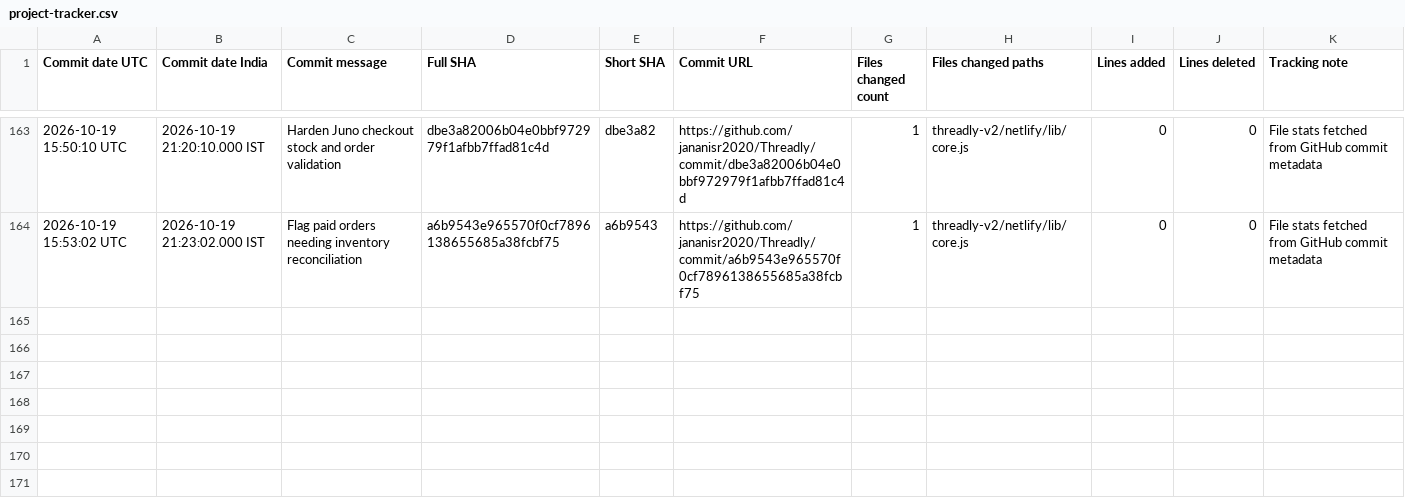
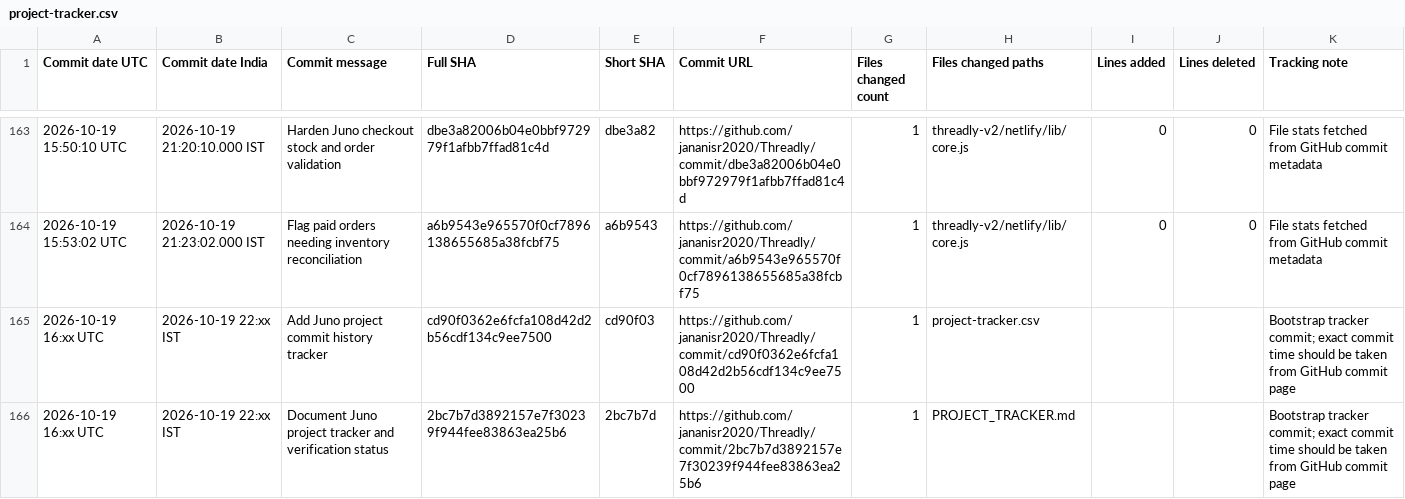
Before and after one commit to jananisr2020/Threadly, a CSV file: project-tracker.csv, drawn as a sheet; only a part is shown, gaps mark what is left out; the diff names each change by its address in the sheet, - before the commit and + after, or states it on an @@ line.

Commit message:
Include tracker bootstrap commits in history log

```diff
--- a/project-tracker.csv
+++ b/project-tracker.csv
+row 165: 2026-10-19 16:xx UTC | 2026-10-19 22:xx IST | Add Juno project commit history tracker | cd90f0362e6fcfa108d42d2b56cdf134c9ee7500 | cd90f03 | https://github.com/jananisr2020/Threadly/commit/cd90f0362e6fcfa108d42d2b56cdf134c9ee7500 | 1 | project-tracker.csv |  |  | Bootstrap tracker commit; exact commit time should be taken from GitHub commit page
+row 166: 2026-10-19 16:xx UTC | 2026-10-19 22:xx IST | Document Juno project tracker and verification status | 2bc7b7d3892157e7f30239f944fee83863ea25b6 | 2bc7b7d | https://github.com/jananisr2020/Threadly/commit/2bc7b7d3892157e7f30239f944fee83863ea25b6 | 1 | PROJECT_TRACKER.md |  |  | Bootstrap tracker commit; exact commit time should be taken from GitHub commit page
```
